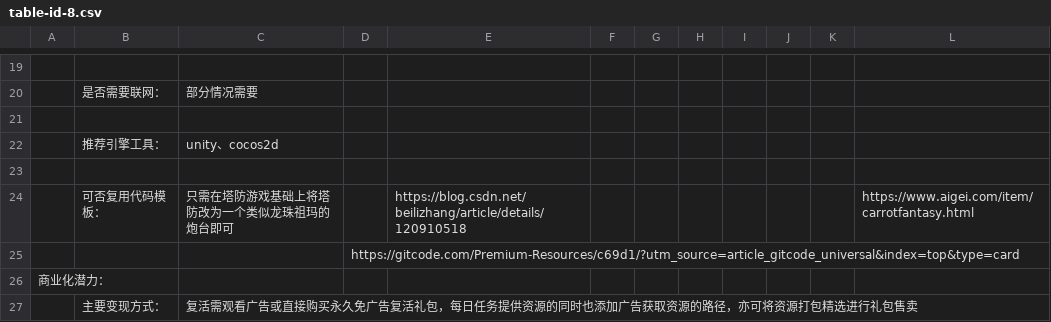
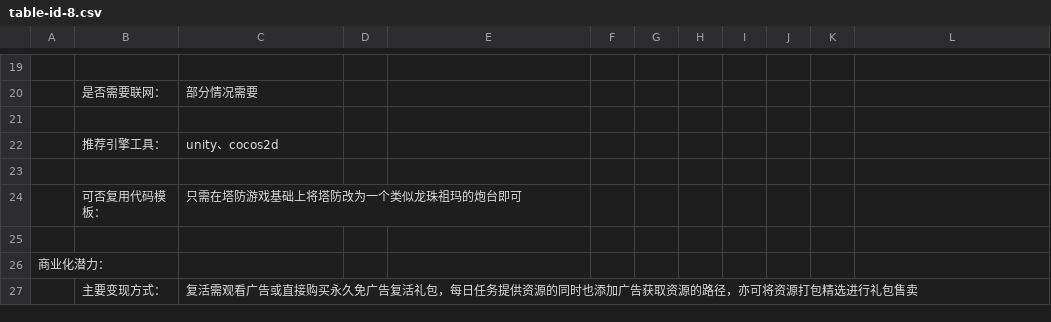
Before and after one commit to zeeqeen/G9-book, a CSV file: src/assets_book/table-id-8.csv, drawn as a sheet; only a part is shown, gaps mark what is left out; the diff names each change by its address in the sheet, - before the commit and + after, or states it on an @@ line.

```diff
--- a/src/assets_book/table-id-8.csv
+++ b/src/assets_book/table-id-8.csv
-E24: https://blog.csdn.net/beilizhang/article/details/120910518
+E24: (empty)
-L24: https://www.aigei.com/item/carrotfantasy.html
+L24: (empty)
-D25: https://gitcode.com/Premium-Resources/c69d1/?utm_source=article_gitcode_universal&index=top&type=card
+D25: (empty)
```
Also changed, not shown: 5 other files.
